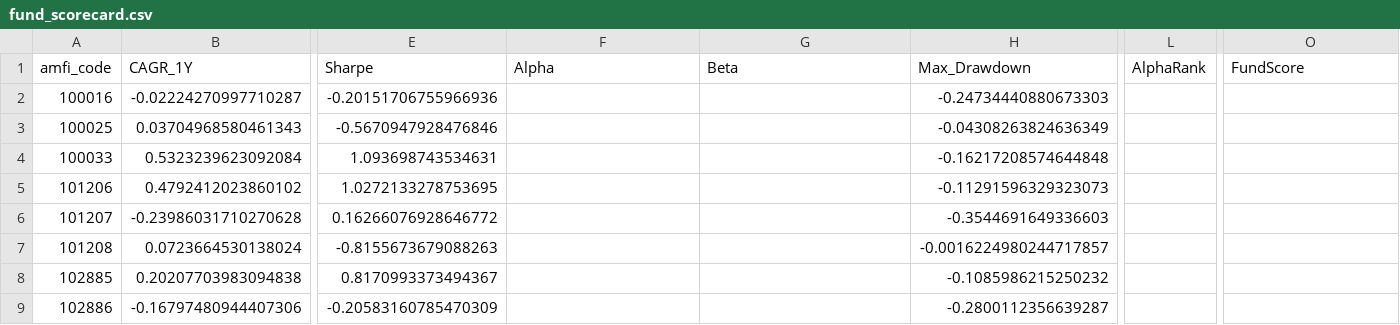
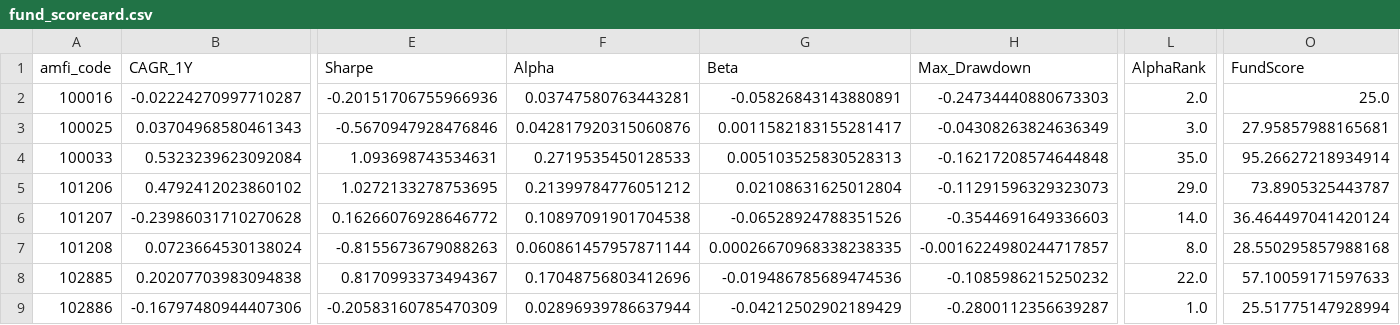
Before and after one commit to Kavinesh-06/mutual_fund_analytics, a CSV file: outputs/fund_scorecard.csv, drawn as a sheet; only a part is shown, gaps mark what is left out; the diff covers the shown part only; the diff names each change by its address in the sheet, - before the commit and + after, or states it on an @@ line.

```diff
--- a/outputs/fund_scorecard.csv
+++ b/outputs/fund_scorecard.csv
-F2 (Alpha): (empty)
+F2 (Alpha): 0.03747580763443281
-G2 (Beta): (empty)
+G2 (Beta): -0.05826843143880891
-L2 (AlphaRank): (empty)
+L2 (AlphaRank): 2.0
-O2 (FundScore): (empty)
+O2 (FundScore): 25.0
-F3 (Alpha): (empty)
+F3 (Alpha): 0.042817920315060876
-G3 (Beta): (empty)
+G3 (Beta): 0.0011582183155281417
-L3 (AlphaRank): (empty)
+L3 (AlphaRank): 3.0
-O3 (FundScore): (empty)
+O3 (FundScore): 27.95857988165681
-F4 (Alpha): (empty)
+F4 (Alpha): 0.2719535450128533
-G4 (Beta): (empty)
+G4 (Beta): 0.005103525830528313
-L4 (AlphaRank): (empty)
+L4 (AlphaRank): 35.0
-O4 (FundScore): (empty)
+O4 (FundScore): 95.26627218934914
-F5 (Alpha): (empty)
+F5 (Alpha): 0.21399784776051212
-G5 (Beta): (empty)
+G5 (Beta): 0.02108631625012804
-L5 (AlphaRank): (empty)
+L5 (AlphaRank): 29.0
-O5 (FundScore): (empty)
+O5 (FundScore): 73.8905325443787
-F6 (Alpha): (empty)
+F6 (Alpha): 0.10897091901704538
-G6 (Beta): (empty)
+G6 (Beta): -0.06528924788351526
-L6 (AlphaRank): (empty)
+L6 (AlphaRank): 14.0
-O6 (FundScore): (empty)
+O6 (FundScore): 36.464497041420124
-F7 (Alpha): (empty)
+F7 (Alpha): 0.060861457957871144
-G7 (Beta): (empty)
+G7 (Beta): 0.00026670968338238335
-L7 (AlphaRank): (empty)
+L7 (AlphaRank): 8.0
-O7 (FundScore): (empty)
+O7 (FundScore): 28.550295857988168
-F8 (Alpha): (empty)
+F8 (Alpha): 0.17048756803412696
-G8 (Beta): (empty)
+G8 (Beta): -0.019486785689474536
-L8 (AlphaRank): (empty)
+L8 (AlphaRank): 22.0
-O8 (FundScore): (empty)
+O8 (FundScore): 57.10059171597633
-F9 (Alpha): (empty)
+F9 (Alpha): 0.02896939786637944
-G9 (Beta): (empty)
+G9 (Beta): -0.04212502902189429
-L9 (AlphaRank): (empty)
+L9 (AlphaRank): 1.0
-O9 (FundScore): (empty)
+O9 (FundScore): 25.51775147928994
```
Also changed, not shown: 128 edited cells elsewhere in this file, 17 other files.
